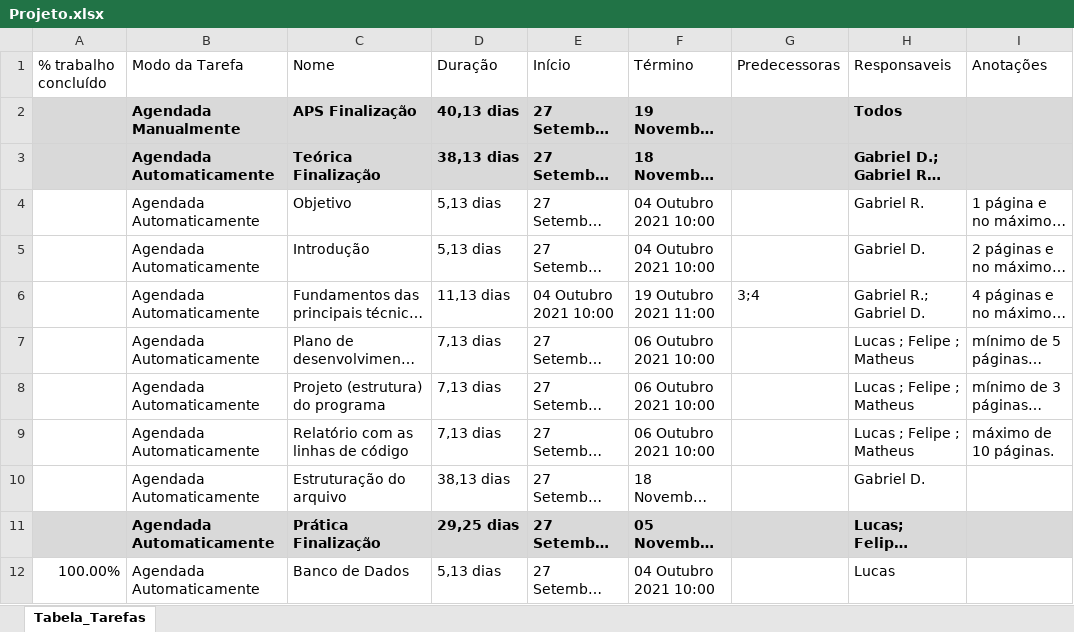
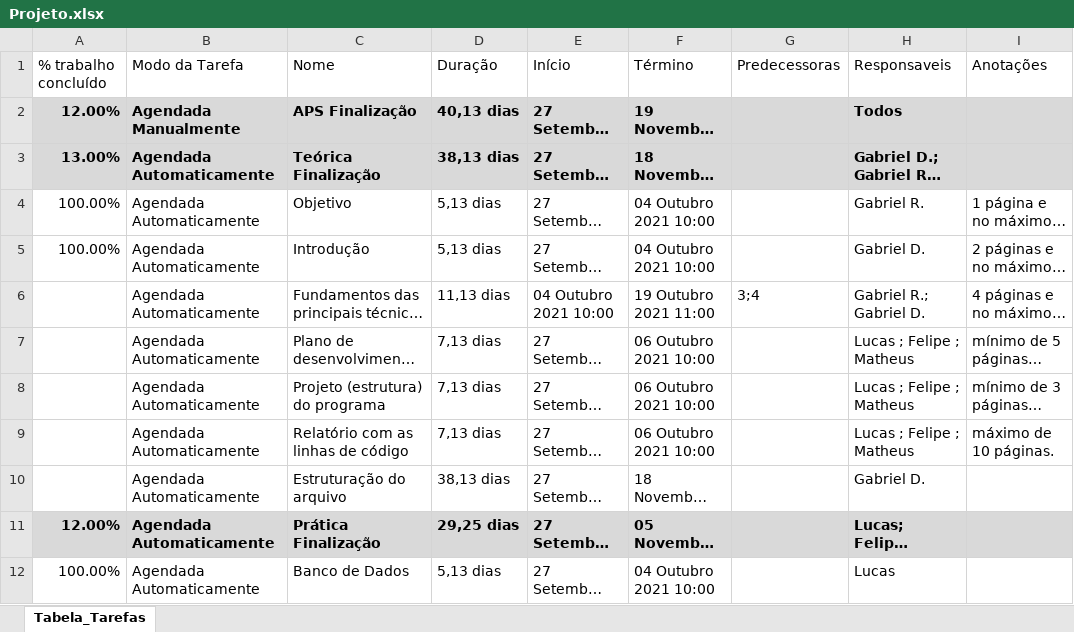
Before and after one commit to lucassansiq/verificacaoBiometrica, an Excel workbook: Documentação/Projeto.xlsx, sheet Tabela_Tarefas, drawn as a sheet; only a part is shown; long unchanged cells end in …; values as stored, in another font and other column widths than the file's, no borders; the diff names each change by its address in the sheet, - before the commit and + after, or states it on an @@ line.

```diff
--- a/Documentação/Projeto.xlsx (sheet Tabela_Tarefas)
+++ b/Documentação/Projeto.xlsx (sheet Tabela_Tarefas)
-A2 (% trabalho concluído): (empty)
+A2 (% trabalho concluído): 12.00%
-A3 (% trabalho concluído): (empty)
+A3 (% trabalho concluído): 13.00%
-A4:A5 (% trabalho concluído): (empty)
+A4:A5 (% trabalho concluído): 100.00%
-A11 (% trabalho concluído): (empty)
+A11 (% trabalho concluído): 12.00%
```
Also changed, not shown: 3 other files.
